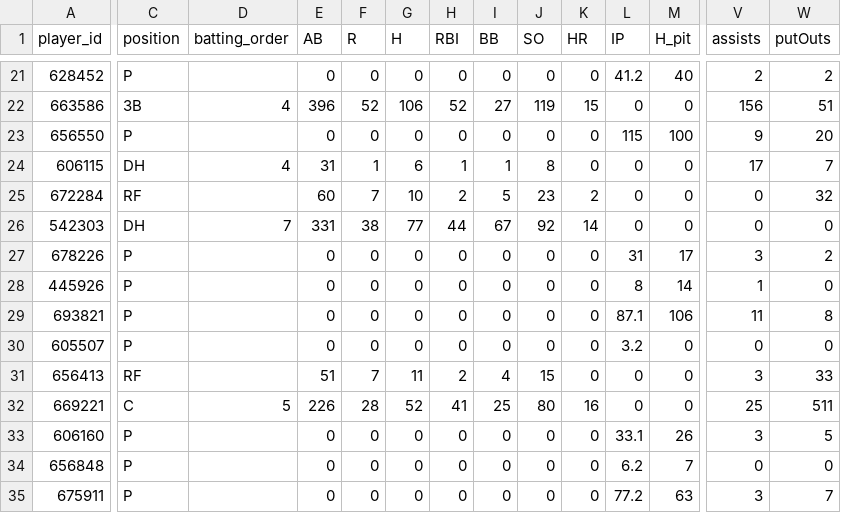
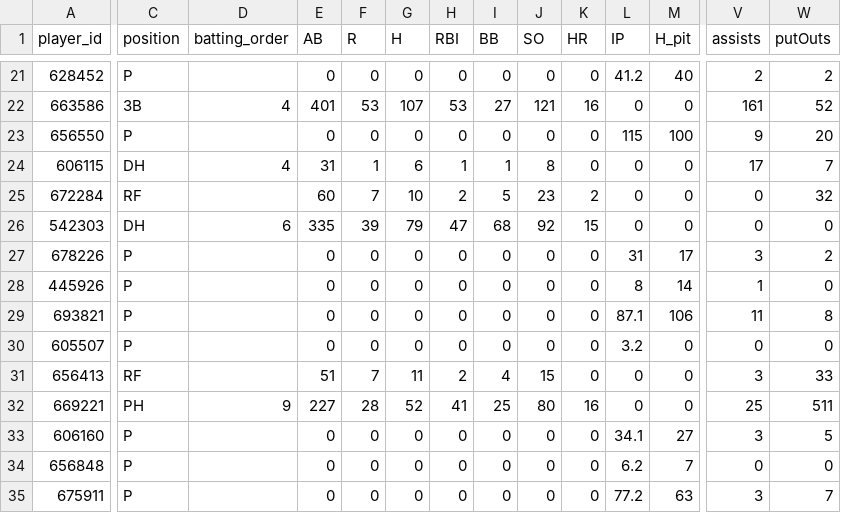
Before and after one commit to Floodplain4/Braves_Stats, a CSV file: braves_player_season_totals.csv, drawn as a sheet; only a part is shown, gaps mark what is left out; the diff covers the shown part only; the diff names each change by its address in the sheet, - before the commit and + after, or states it on an @@ line.

```diff
--- a/braves_player_season_totals.csv
+++ b/braves_player_season_totals.csv
-E22 (AB): 396
+E22 (AB): 401
-F22 (R): 52
+F22 (R): 53
-G22 (H): 106
+G22 (H): 107
-H22 (RBI): 52
+H22 (RBI): 53
-J22 (SO): 119
+J22 (SO): 121
-K22 (HR): 15
+K22 (HR): 16
-V22 (assists): 156
+V22 (assists): 161
-W22 (putOuts): 51
+W22 (putOuts): 52
-D26 (batting_order): 7
+D26 (batting_order): 6
-E26 (AB): 331
+E26 (AB): 335
-F26 (R): 38
+F26 (R): 39
-G26 (H): 77
+G26 (H): 79
-H26 (RBI): 44
+H26 (RBI): 47
-I26 (BB): 67
+I26 (BB): 68
-K26 (HR): 14
+K26 (HR): 15
-C32 (position): C
+C32 (position): PH
-D32 (batting_order): 5
+D32 (batting_order): 9
-E32 (AB): 226
+E32 (AB): 227
-L33 (IP): 33.1
+L33 (IP): 34.1
-M33 (H_pit): 26
+M33 (H_pit): 27
```
Also changed, not shown: 72 edited cells elsewhere in this file.
